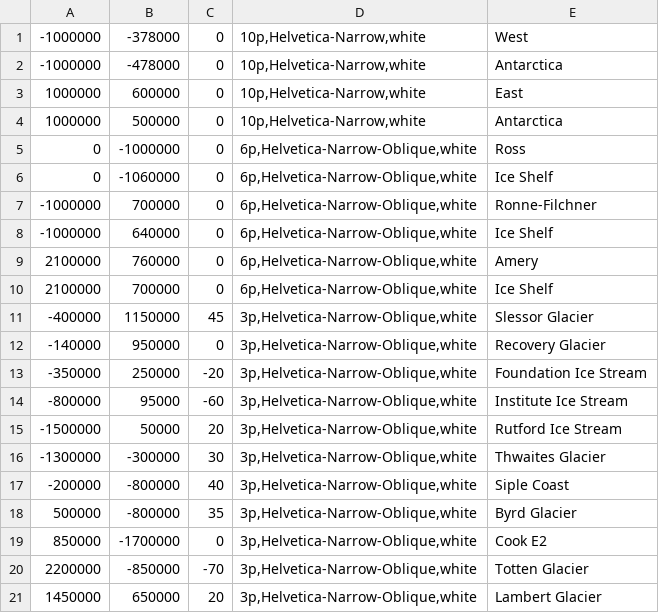
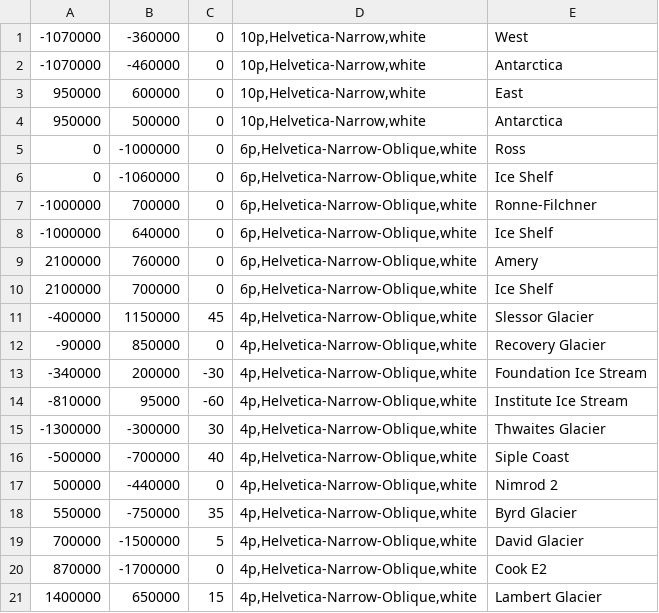
Before and after one commit to weiji14/agu2021, a TSV file: place_labels_antarctica.tsv, drawn as a sheet.

```diff
--- a/place_labels_antarctica.tsv
+++ b/place_labels_antarctica.tsv
@@ -1,5 +1,5 @@
--1000000	-378000	0	10p,Helvetica-Narrow,white	West
--1000000	-478000	0	10p,Helvetica-Narrow,white	Antarctica
-1000000	600000	0	10p,Helvetica-Narrow,white	East
-1000000	500000	0	10p,Helvetica-Narrow,white	Antarctica
+-1070000	-360000	0	10p,Helvetica-Narrow,white	West
+-1070000	-460000	0	10p,Helvetica-Narrow,white	Antarctica
+950000	600000	0	10p,Helvetica-Narrow,white	East
+950000	500000	0	10p,Helvetica-Narrow,white	Antarctica
 0	-1000000	0	6p,Helvetica-Narrow-Oblique,white	Ross
@@ -10,12 +10,12 @@
 2100000	700000	0	6p,Helvetica-Narrow-Oblique,white	Ice Shelf
--400000	1150000	45	3p,Helvetica-Narrow-Oblique,white	Slessor Glacier
--140000	950000	0	3p,Helvetica-Narrow-Oblique,white	Recovery Glacier
--350000	250000	-20	3p,Helvetica-Narrow-Oblique,white	Foundation Ice Stream
--800000	95000	-60	3p,Helvetica-Narrow-Oblique,white	Institute Ice Stream
--1500000	50000	20	3p,Helvetica-Narrow-Oblique,white	Rutford Ice Stream
--1300000	-300000	30	3p,Helvetica-Narrow-Oblique,white	Thwaites Glacier
--200000	-800000	40	3p,Helvetica-Narrow-Oblique,white	Siple Coast
-500000	-800000	35	3p,Helvetica-Narrow-Oblique,white	Byrd Glacier
-850000	-1700000	0	3p,Helvetica-Narrow-Oblique,white	Cook E2
-2200000	-850000	-70	3p,Helvetica-Narrow-Oblique,white	Totten Glacier
-1450000	650000	20	3p,Helvetica-Narrow-Oblique,white	Lambert Glacier
+-400000	1150000	45	4p,Helvetica-Narrow-Oblique,white	Slessor Glacier
+-90000	850000	0	4p,Helvetica-Narrow-Oblique,white	Recovery Glacier
+-340000	200000	-30	4p,Helvetica-Narrow-Oblique,white	Foundation Ice Stream
+-810000	95000	-60	4p,Helvetica-Narrow-Oblique,white	Institute Ice Stream
+-1300000	-300000	30	4p,Helvetica-Narrow-Oblique,white	Thwaites Glacier
+-500000	-700000	40	4p,Helvetica-Narrow-Oblique,white	Siple Coast
+500000	-440000	0	4p,Helvetica-Narrow-Oblique,white	Nimrod 2
+550000	-750000	35	4p,Helvetica-Narrow-Oblique,white	Byrd Glacier
+700000	-1500000	5	4p,Helvetica-Narrow-Oblique,white	David Glacier
+870000	-1700000	0	4p,Helvetica-Narrow-Oblique,white	Cook E2
+1400000	650000	15	4p,Helvetica-Narrow-Oblique,white	Lambert Glacier
```
Also changed, not shown: place_labels_siple_coast.tsv, 4 other files.
